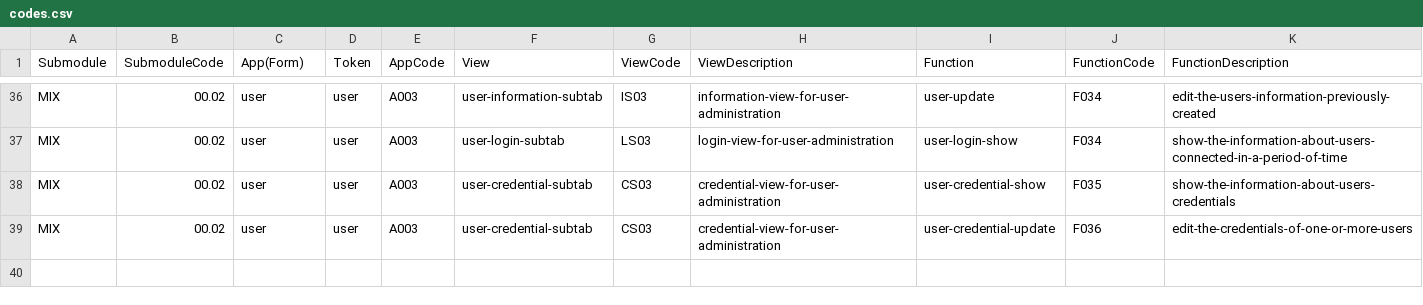
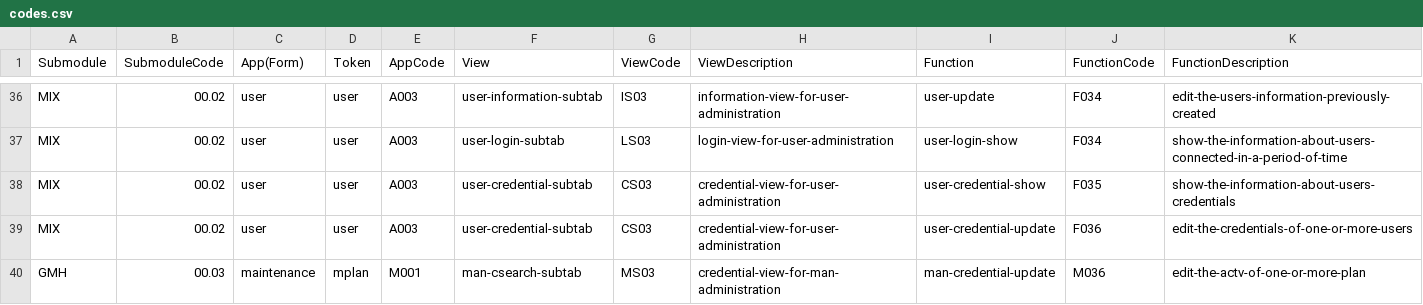
Before and after one commit to idbcgroup/GMH, a CSV file: ejb/src/main/resources/codes.csv, drawn as a sheet; only a part is shown, gaps mark what is left out.

```diff
--- a/ejb/src/main/resources/codes.csv
+++ b/ejb/src/main/resources/codes.csv
@@ -39 +39,2 @@ MIX,00.02,user,user,A003,user-credential-subtab,CS03,credential-view-for-user-ad
 MIX,00.02,user,user,A003,user-credential-subtab,CS03,credential-view-for-user-administration,user-credential-update,F036,edit-the-credentials-of-one-or-more-users
+GMH,00.03,maintenance,mplan,M001,man-csearch-subtab,MS03,credential-view-for-man-administration,man-credential-update,M036,edit-the-actv-of-one-or-more-plan
```
Also changed, not shown: ejb/src/main/resources/uistrings.csv, 1 other file.
